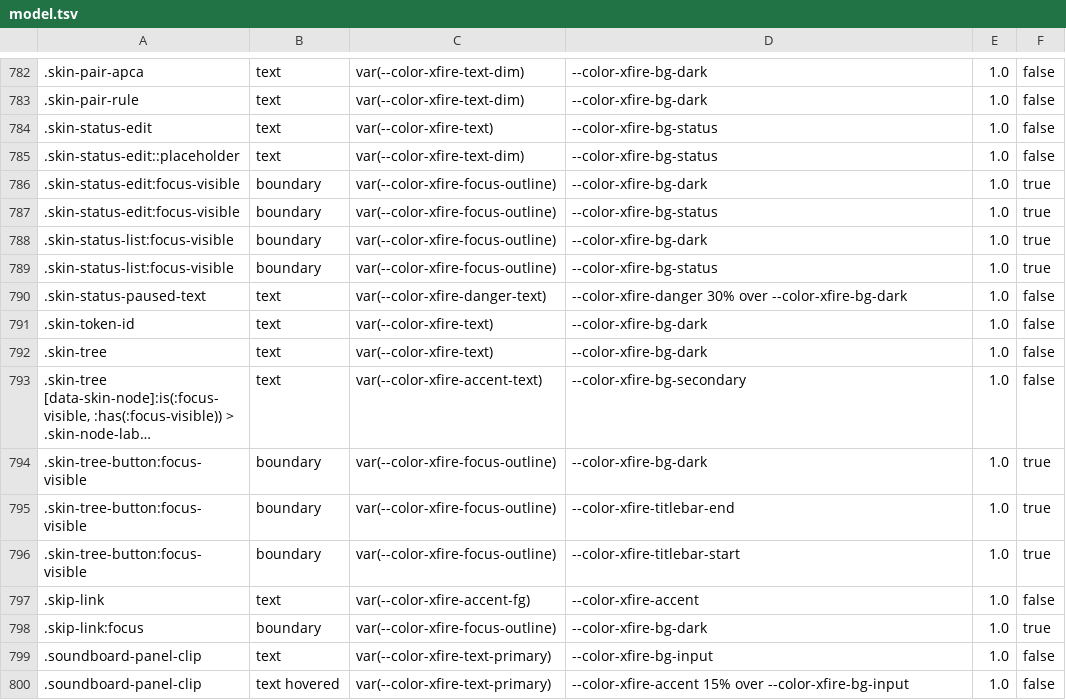
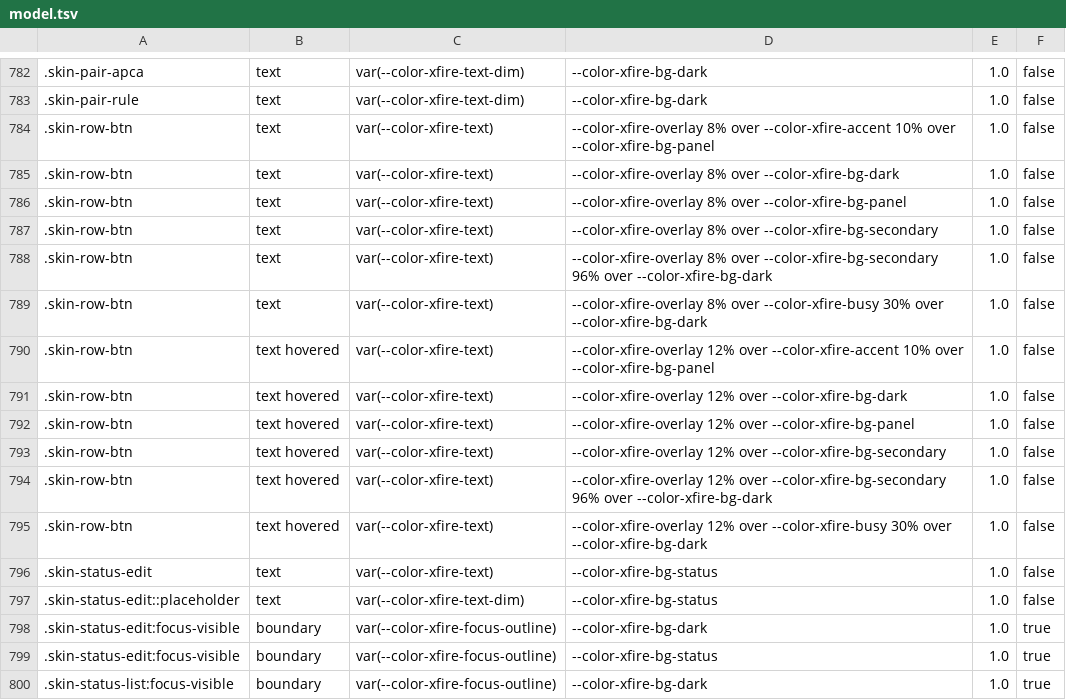
Before and after one commit to ScopeCreep-zip/Rekindle, a TSV file: crates/rekindle-skin/src/access/model.tsv, drawn as a sheet; only a part is shown, gaps mark what is left out; the shorter side is filled out with more unchanged rows; long unchanged cells end in ….

Commit message:
SB1: model.tsv regenerated for .skin-row-btn's grounds

```diff
--- a/crates/rekindle-skin/src/access/model.tsv
+++ b/crates/rekindle-skin/src/access/model.tsv
@@ -783,2 +783,14 @@
 .skin-pair-rule	text	var(--color-xfire-text-dim)	--color-xfire-bg-dark	1.0	false
+.skin-row-btn	text	var(--color-xfire-text)	--color-xfire-overlay 8% over --color-xfire-accent 10% over --color-xfire-bg-panel	1.0	false
+.skin-row-btn	text	var(--color-xfire-text)	--color-xfire-overlay 8% over --color-xfire-bg-dark	1.0	false
+.skin-row-btn	text	var(--color-xfire-text)	--color-xfire-overlay 8% over --color-xfire-bg-panel	1.0	false
+.skin-row-btn	text	var(--color-xfire-text)	--color-xfire-overlay 8% over --color-xfire-bg-secondary	1.0	false
+.skin-row-btn	text	var(--color-xfire-text)	--color-xfire-overlay 8% over --color-xfire-bg-secondary 96% over --color-xfire-bg-dark	1.0	false
+.skin-row-btn	text	var(--color-xfire-text)	--color-xfire-overlay 8% over --color-xfire-busy 30% over --color-xfire-bg-dark	1.0	false
+.skin-row-btn	text hovered	var(--color-xfire-text)	--color-xfire-overlay 12% over --color-xfire-accent 10% over --color-xfire-bg-panel	1.0	false
+.skin-row-btn	text hovered	var(--color-xfire-text)	--color-xfire-overlay 12% over --color-xfire-bg-dark	1.0	false
+.skin-row-btn	text hovered	var(--color-xfire-text)	--color-xfire-overlay 12% over --color-xfire-bg-panel	1.0	false
+.skin-row-btn	text hovered	var(--color-xfire-text)	--color-xfire-overlay 12% over --color-xfire-bg-secondary	1.0	false
+.skin-row-btn	text hovered	var(--color-xfire-text)	--color-xfire-overlay 12% over --color-xfire-bg-secondary 96% over --color-xfire-bg-dark	1.0	false
+.skin-row-btn	text hovered	var(--color-xfire-text)	--color-xfire-overlay 12% over --color-xfire-busy 30% over --color-xfire-bg-dark	1.0	false
 .skin-status-edit	text	var(--color-xfire-text)	--color-xfire-bg-status	1.0	false
```
